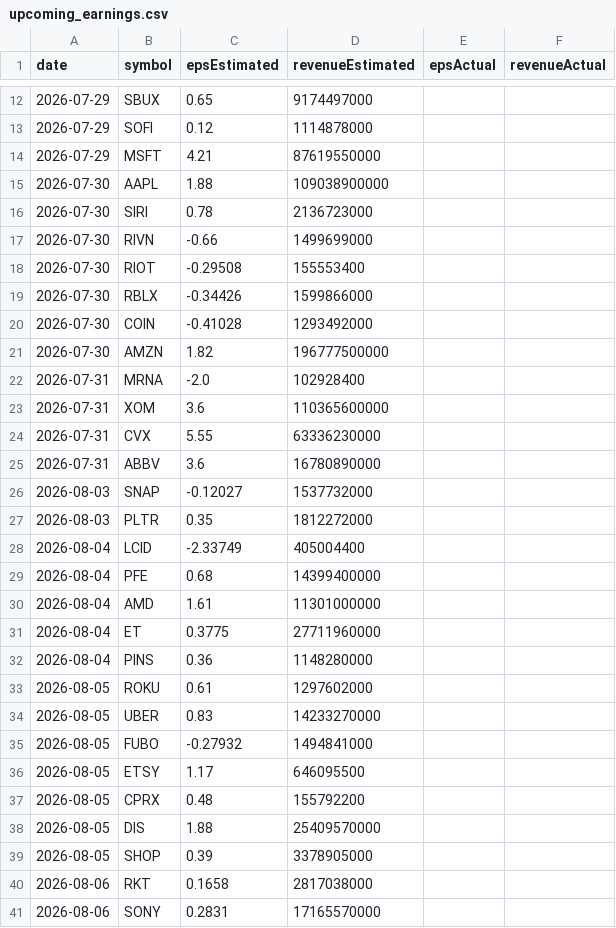
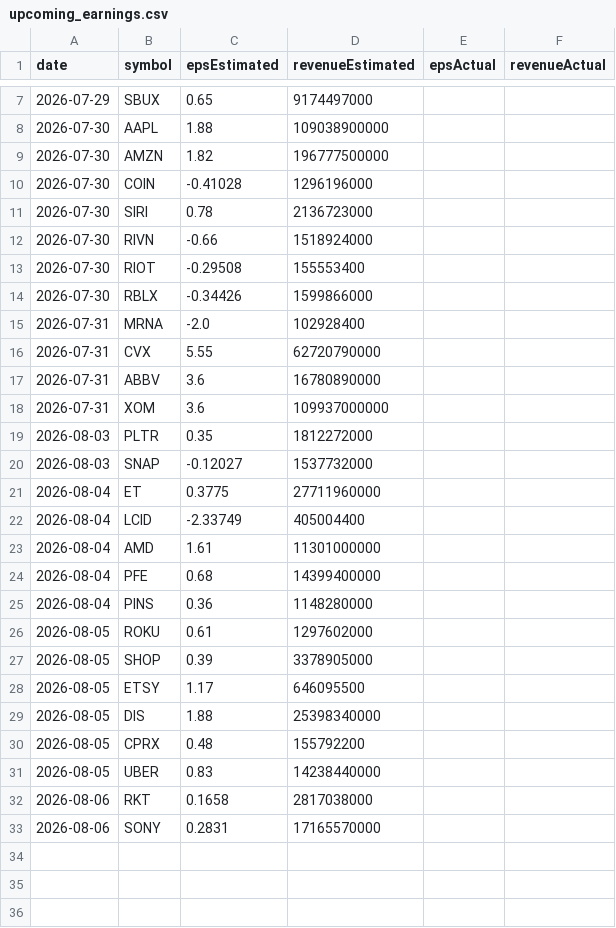
Before and after one commit to fishinmn/stock_screener, a CSV file: data/upcoming_earnings.csv, drawn as a sheet; only a part is shown, gaps mark what is left out; the diff covers the shown part only.

```diff
--- a/data/upcoming_earnings.csv
+++ b/data/upcoming_earnings.csv
@@ -12,29 +7,26 @@ date,symbol,epsEstimated,revenueEstimated,epsActual,revenueActual
 2026-07-29,SBUX,0.65,9174497000,,
-2026-07-29,SOFI,0.12,1114878000,,
-2026-07-29,MSFT,4.21,87619550000,,
 2026-07-30,AAPL,1.88,109038900000,,
+2026-07-30,AMZN,1.82,196777500000,,
+2026-07-30,COIN,-0.41028,1296196000,,
 2026-07-30,SIRI,0.78,2136723000,,
-2026-07-30,RIVN,-0.66,1499699000,,
+2026-07-30,RIVN,-0.66,1518924000,,
 2026-07-30,RIOT,-0.29508,155553400,,
 2026-07-30,RBLX,-0.34426,1599866000,,
-2026-07-30,COIN,-0.41028,1293492000,,
-2026-07-30,AMZN,1.82,196777500000,,
 2026-07-31,MRNA,-2.0,102928400,,
-2026-07-31,XOM,3.6,110365600000,,
-2026-07-31,CVX,5.55,63336230000,,
+2026-07-31,CVX,5.55,62720790000,,
 2026-07-31,ABBV,3.6,16780890000,,
+2026-07-31,XOM,3.6,109937000000,,
+2026-08-03,PLTR,0.35,1812272000,,
 2026-08-03,SNAP,-0.12027,1537732000,,
-2026-08-03,PLTR,0.35,1812272000,,
+2026-08-04,ET,0.3775,27711960000,,
 2026-08-04,LCID,-2.33749,405004400,,
+2026-08-04,AMD,1.61,11301000000,,
 2026-08-04,PFE,0.68,14399400000,,
-2026-08-04,AMD,1.61,11301000000,,
-2026-08-04,ET,0.3775,27711960000,,
 2026-08-04,PINS,0.36,1148280000,,
 2026-08-05,ROKU,0.61,1297602000,,
-2026-08-05,UBER,0.83,14233270000,,
-2026-08-05,FUBO,-0.27932,1494841000,,
+2026-08-05,SHOP,0.39,3378905000,,
 2026-08-05,ETSY,1.17,646095500,,
+2026-08-05,DIS,1.88,25398340000,,
 2026-08-05,CPRX,0.48,155792200,,
-2026-08-05,DIS,1.88,25409570000,,
-2026-08-05,SHOP,0.39,3378905000,,
+2026-08-05,UBER,0.83,14238440000,,
 2026-08-06,RKT,0.1658,2817038000,,
```
Also changed, not shown: 1 added row, 8 removed rows and 3 edited cells elsewhere in this file, data/fundamentals_screener_recent_earnings.csv, data/recent_earnings.csv, 9 other files.
